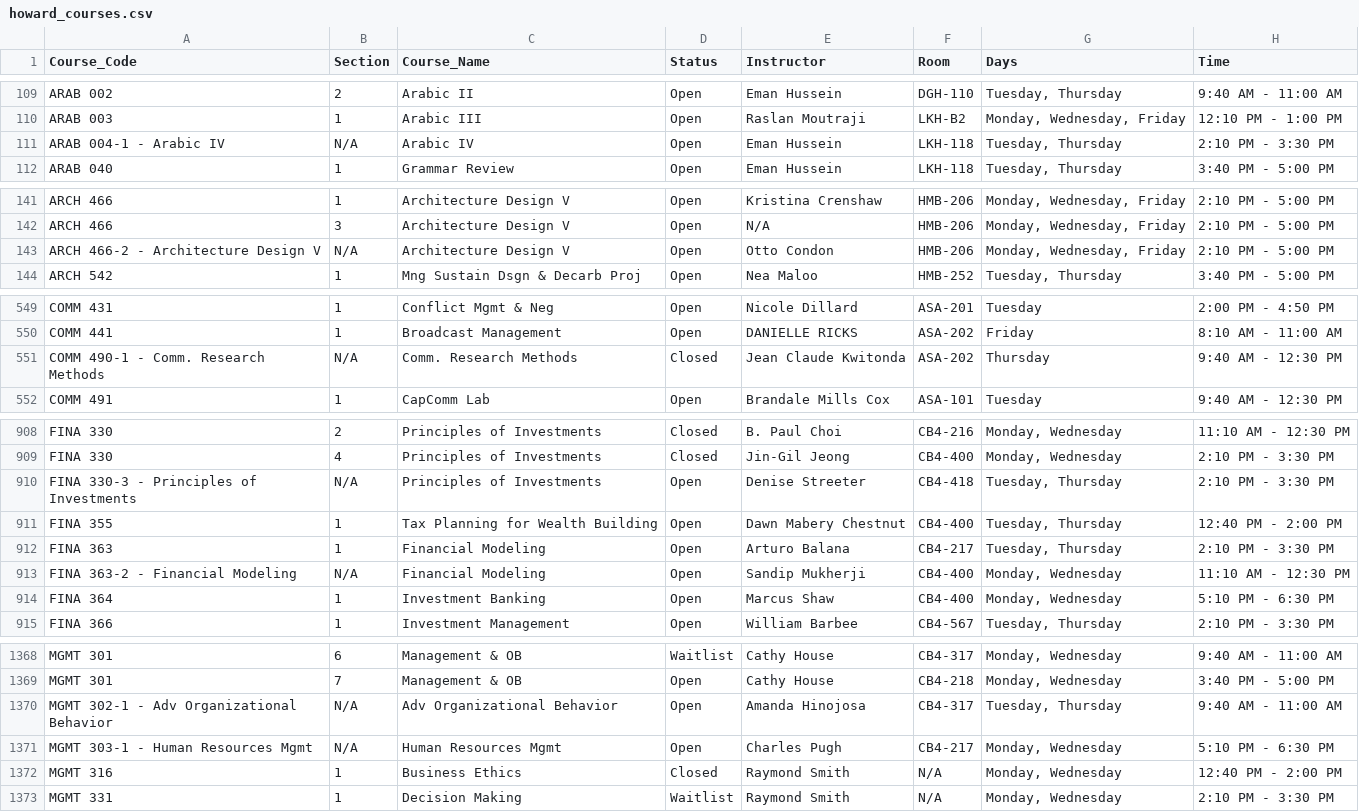
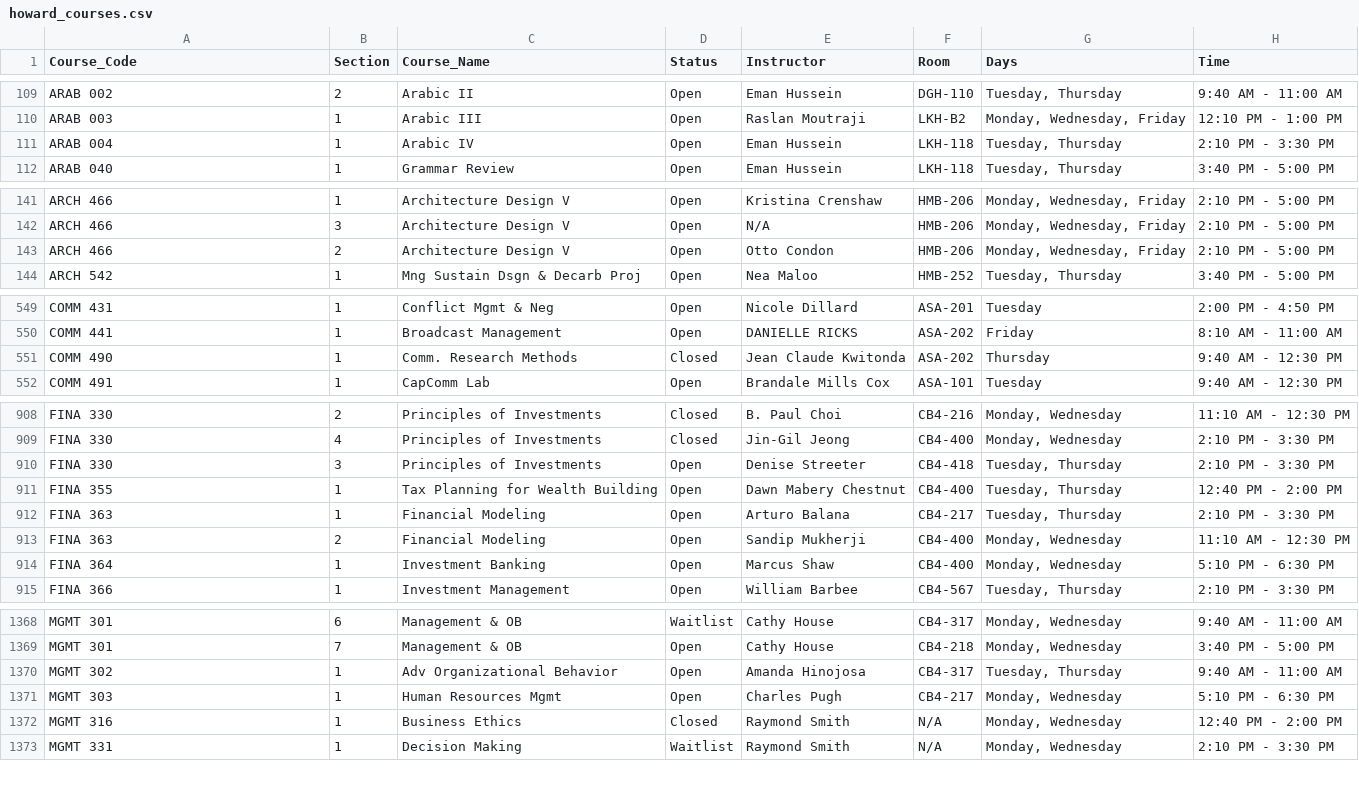
Before and after one commit to LEULGW/opti-class, a CSV file: backend/data/processed/howard_courses.csv, drawn as a sheet; only a part is shown, gaps mark what is left out; the diff covers the shown part only.

Commit message:
Convert raw course and professor CSV data into structured objects for scheduling algorithm

```diff
--- a/backend/data/processed/howard_courses.csv
+++ b/backend/data/processed/howard_courses.csv
@@ -110,3 +110,3 @@ ARAB 002,2,Arabic II,Open,Eman Hussein,DGH-110,"Tuesday, Thursday",9:40 AM - 11:
 ARAB 003,1,Arabic III,Open,Raslan Moutraji,LKH-B2,"Monday, Wednesday, Friday",12:10 PM - 1:00 PM
-ARAB 004-1 - Arabic IV,N/A,Arabic IV,Open,Eman Hussein,LKH-118,"Tuesday, Thursday",2:10 PM - 3:30 PM
+ARAB 004,1,Arabic IV,Open,Eman Hussein,LKH-118,"Tuesday, Thursday",2:10 PM - 3:30 PM
 ARAB 040,1,Grammar Review,Open,Eman Hussein,LKH-118,"Tuesday, Thursday",3:40 PM - 5:00 PM
@@ -142,3 +142,3 @@ ARCH 466,1,Architecture Design V,Open,Kristina Crenshaw,HMB-206,"Monday, Wednesd
 ARCH 466,3,Architecture Design V,Open,N/A,HMB-206,"Monday, Wednesday, Friday",2:10 PM - 5:00 PM
-ARCH 466-2 - Architecture Design V,N/A,Architecture Design V,Open,Otto Condon,HMB-206,"Monday, Wednesday, Friday",2:10 PM - 5:00 PM
+ARCH 466,2,Architecture Design V,Open,Otto Condon,HMB-206,"Monday, Wednesday, Friday",2:10 PM - 5:00 PM
 ARCH 542,1,Mng Sustain Dsgn & Decarb Proj,Open,Nea Maloo,HMB-252,"Tuesday, Thursday",3:40 PM - 5:00 PM
@@ -550,3 +550,3 @@ COMM 431,1,Conflict Mgmt & Neg,Open,Nicole Dillard,ASA-201,Tuesday,2:00 PM - 4:5
 COMM 441,1,Broadcast Management,Open,DANIELLE RICKS,ASA-202,Friday,8:10 AM - 11:00 AM
-COMM 490-1 - Comm. Research Methods,N/A,Comm. Research Methods,Closed,Jean Claude Kwitonda,ASA-202,Thursday,9:40 AM - 12:30 PM
+COMM 490,1,Comm. Research Methods,Closed,Jean Claude Kwitonda,ASA-202,Thursday,9:40 AM - 12:30 PM
 COMM 491,1,CapComm Lab,Open,Brandale Mills Cox,ASA-101,Tuesday,9:40 AM - 12:30 PM
@@ -909,6 +909,6 @@ FINA 330,2,Principles of Investments,Closed,B. Paul Choi,CB4-216,"Monday, Wednes
 FINA 330,4,Principles of Investments,Closed,Jin-Gil Jeong,CB4-400,"Monday, Wednesday",2:10 PM - 3:30 PM
-FINA 330-3 - Principles of Investments,N/A,Principles of Investments,Open,Denise Streeter,CB4-418,"Tuesday, Thursday",2:10 PM - 3:30 PM
+FINA 330,3,Principles of Investments,Open,Denise Streeter,CB4-418,"Tuesday, Thursday",2:10 PM - 3:30 PM
 FINA 355,1,Tax Planning for Wealth Building,Open,Dawn Mabery Chestnut,CB4-400,"Tuesday, Thursday",12:40 PM - 2:00 PM
 FINA 363,1,Financial Modeling,Open,Arturo Balana,CB4-217,"Tuesday, Thursday",2:10 PM - 3:30 PM
-FINA 363-2 - Financial Modeling,N/A,Financial Modeling,Open,Sandip Mukherji,CB4-400,"Monday, Wednesday",11:10 AM - 12:30 PM
+FINA 363,2,Financial Modeling,Open,Sandip Mukherji,CB4-400,"Monday, Wednesday",11:10 AM - 12:30 PM
 FINA 364,1,Investment Banking,Open,Marcus Shaw,CB4-400,"Monday, Wednesday",5:10 PM - 6:30 PM
@@ -1369,4 +1369,4 @@ MGMT 301,6,Management & OB,Waitlist,Cathy House,CB4-317,"Monday, Wednesday",9:40
 MGMT 301,7,Management & OB,Open,Cathy House,CB4-218,"Monday, Wednesday",3:40 PM - 5:00 PM
-MGMT 302-1 - Adv Organizational Behavior,N/A,Adv Organizational Behavior,Open,Amanda Hinojosa,CB4-317,"Tuesday, Thursday",9:40 AM - 11:00 AM
-MGMT 303-1 - Human Resources Mgmt,N/A,Human Resources Mgmt,Open,Charles Pugh,CB4-217,"Monday, Wednesday",5:10 PM - 6:30 PM
+MGMT 302,1,Adv Organizational Behavior,Open,Amanda Hinojosa,CB4-317,"Tuesday, Thursday",9:40 AM - 11:00 AM
+MGMT 303,1,Human Resources Mgmt,Open,Charles Pugh,CB4-217,"Monday, Wednesday",5:10 PM - 6:30 PM
 MGMT 316,1,Business Ethics,Closed,Raymond Smith,N/A,"Monday, Wednesday",12:40 PM - 2:00 PM
```
Also changed, not shown: 82 edited cells elsewhere in this file, backend/data/processed/howard_professors_rmp.csv, 4 other files.
